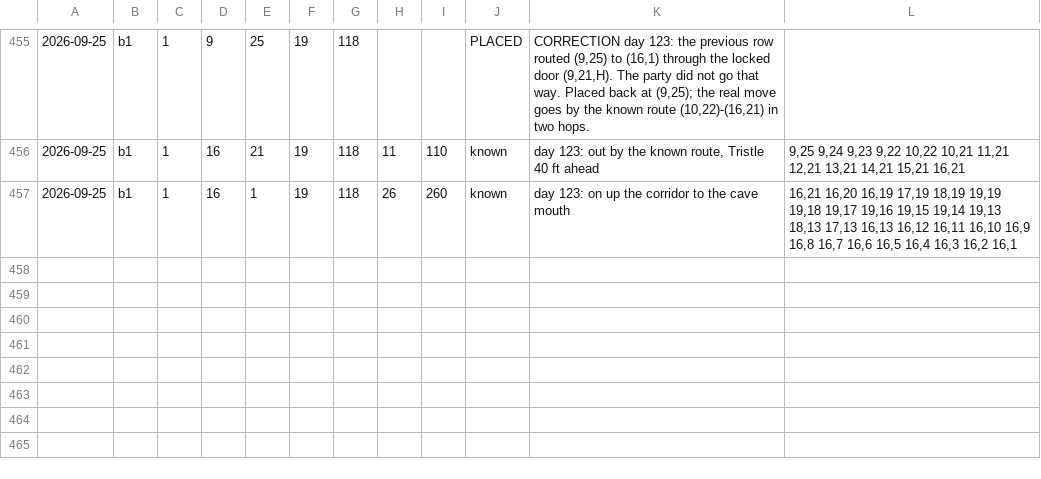
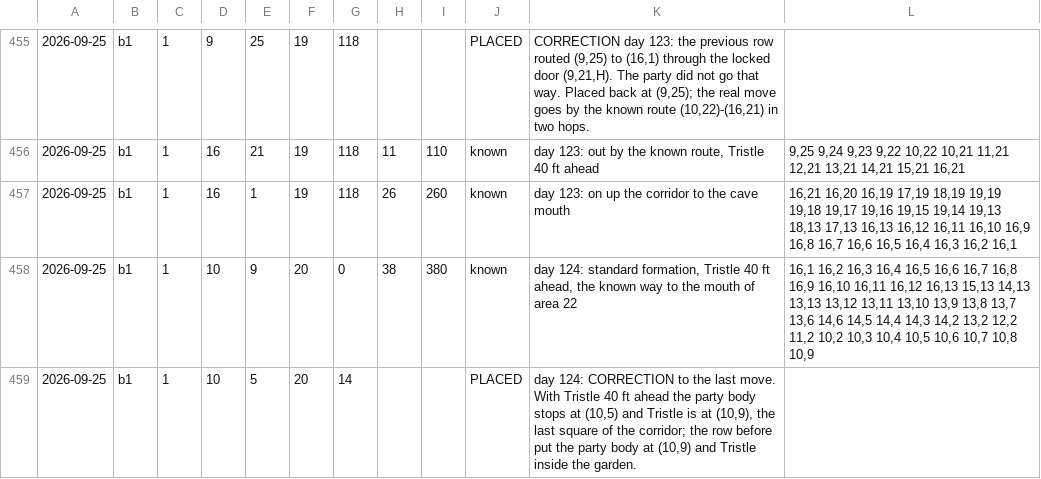
Before and after one commit to dllahr/claude_playing_advanced_dungeons_and_dragons_1st_edition, a TSV file: campaign/party.tsv, drawn as a sheet; only a part is shown, gaps mark what is left out; the diff names each change by its address in the sheet, - before the commit and + after, or states it on an @@ line.

```diff
--- a/campaign/party.tsv
+++ b/campaign/party.tsv
+row 458: 2026-09-25 | b1 | 1 | 10 | 9 | 20 | 0 | 38 | 380 | known | day 124: standard formation, Tristle 40 ft ahead, the known way to the mouth of area 22 | 16,1 16,2 16,3 16,4 16,5 16,6 16,7 16,8 16,9 16,10 16,11 16,12 16,13 15,13 14,13 13,13 13,12 13,11 13,10 13,9 13,8 13,7 13,6 14,6 14,5 14,4 14,3 14,2 13,2 12,2 11,2 10,2 10,3 10,4 10,5 10,6 10,7 10,8 10,9
+row 459: 2026-09-25 | b1 | 1 | 10 | 5 | 20 | 14 |  |  | PLACED | day 124: CORRECTION to the last move. With Tristle 40 ft ahead the party body stops at (10,5) and Tristle is at (10,9), the last square of the corridor; the row before put the party body at (10,9) and Tristle inside the garden.
```
Also changed, not shown: campaign/clock.tsv, campaign/light.tsv, 2 other files.
